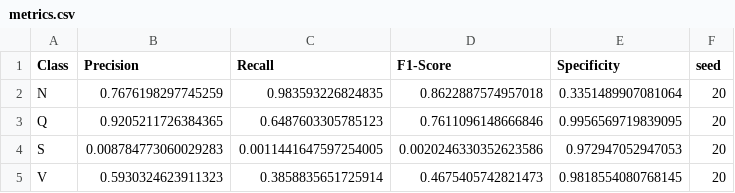
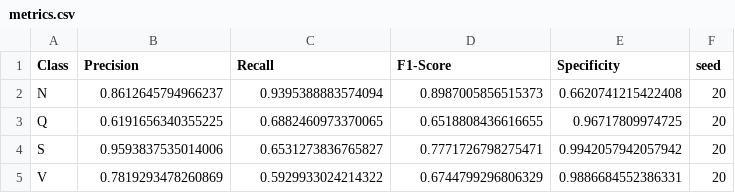
Before and after one commit to yunseo23/ecg-arrhythmia-detection, a CSV file: res/augmentALL_nN1S4V2Q1_nlN001S001V001Q001_seed20_model0_seed20_model0/metrics.csv, drawn as a sheet.

Commit message:
Feat - augmentation feat added

```diff
--- a/res/augmentALL_nN1S4V2Q1_nlN001S001V001Q001_seed20_model0_seed20_model0/metrics.csv
+++ b/res/augmentALL_nN1S4V2Q1_nlN001S001V001Q001_seed20_model0_seed20_model0/metrics.csv
@@ -1,5 +1,5 @@
 Class,Precision,Recall,F1-Score,Specificity,seed
-N,0.7676198297745259,0.983593226824835,0.8622887574957018,0.3351489907081064,20
-Q,0.9205211726384365,0.6487603305785123,0.7611096148666846,0.9956569719839095,20
-S,0.008784773060029283,0.0011441647597254005,0.0020246330352623586,0.972947052947053,20
-V,0.5930324623911323,0.3858835651725914,0.4675405742821473,0.9818554080768145,20
+N,0.8612645794966237,0.9395388883574094,0.8987005856515373,0.6620741215422408,20
+Q,0.6191656340355225,0.6882460973370065,0.6518808436616655,0.96717809974725,20
+S,0.9593837535014006,0.6531273836765827,0.7771726798275471,0.9942057942057942,20
+V,0.7819293478260869,0.5929933024214322,0.6744799296806329,0.9886684552386331,20
```
Also changed, not shown: 5 other files.
